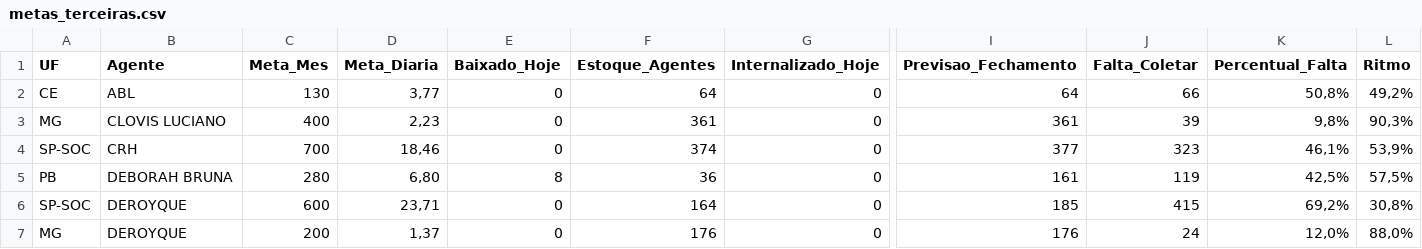
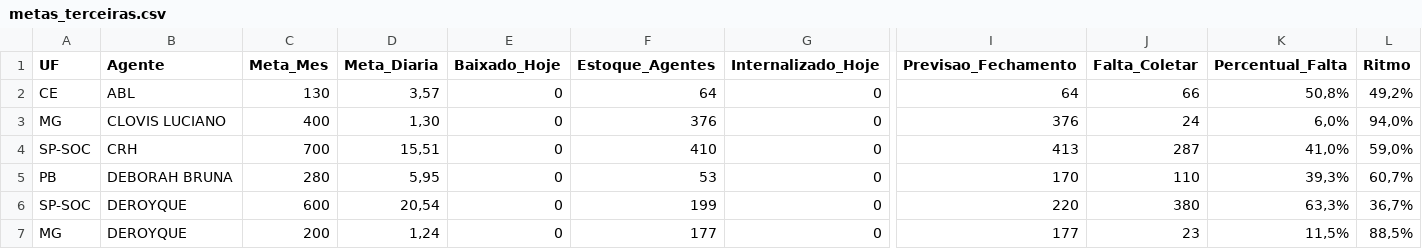
Before and after one commit to igorsilva0584-png/Operacional_LogRev, a CSV file: data/metas_terceiras.csv, drawn as a sheet; only a part is shown, gaps mark what is left out; the diff covers the shown part only; the diff names each change by its address in the sheet, - before the commit and + after, or states it on an @@ line.

```diff
--- a/data/metas_terceiras.csv
+++ b/data/metas_terceiras.csv
-D2 (Meta_Diaria): 3,77
+D2 (Meta_Diaria): 3,57
-D3 (Meta_Diaria): 2,23
+D3 (Meta_Diaria): 1,30
-F3 (Estoque_Agentes): 361
+F3 (Estoque_Agentes): 376
-I3 (Previsao_Fechamento): 361
+I3 (Previsao_Fechamento): 376
-J3 (Falta_Coletar): 39
+J3 (Falta_Coletar): 24
-K3 (Percentual_Falta): 9,8%
+K3 (Percentual_Falta): 6,0%
-L3 (Ritmo): 90,3%
+L3 (Ritmo): 94,0%
-D4 (Meta_Diaria): 18,46
+D4 (Meta_Diaria): 15,51
-F4 (Estoque_Agentes): 374
+F4 (Estoque_Agentes): 410
-I4 (Previsao_Fechamento): 377
+I4 (Previsao_Fechamento): 413
-J4 (Falta_Coletar): 323
+J4 (Falta_Coletar): 287
-K4 (Percentual_Falta): 46,1%
+K4 (Percentual_Falta): 41,0%
-L4 (Ritmo): 53,9%
+L4 (Ritmo): 59,0%
-D5 (Meta_Diaria): 6,80
+D5 (Meta_Diaria): 5,95
-E5 (Baixado_Hoje): 8
+E5 (Baixado_Hoje): 0
-F5 (Estoque_Agentes): 36
+F5 (Estoque_Agentes): 53
-I5 (Previsao_Fechamento): 161
+I5 (Previsao_Fechamento): 170
-J5 (Falta_Coletar): 119
+J5 (Falta_Coletar): 110
-K5 (Percentual_Falta): 42,5%
+K5 (Percentual_Falta): 39,3%
-L5 (Ritmo): 57,5%
+L5 (Ritmo): 60,7%
-D6 (Meta_Diaria): 23,71
+D6 (Meta_Diaria): 20,54
-F6 (Estoque_Agentes): 164
+F6 (Estoque_Agentes): 199
-I6 (Previsao_Fechamento): 185
+I6 (Previsao_Fechamento): 220
-J6 (Falta_Coletar): 415
+J6 (Falta_Coletar): 380
-K6 (Percentual_Falta): 69,2%
+K6 (Percentual_Falta): 63,3%
-L6 (Ritmo): 30,8%
+L6 (Ritmo): 36,7%
-D7 (Meta_Diaria): 1,37
+D7 (Meta_Diaria): 1,24
-F7 (Estoque_Agentes): 176
+F7 (Estoque_Agentes): 177
-I7 (Previsao_Fechamento): 176
+I7 (Previsao_Fechamento): 177
-J7 (Falta_Coletar): 24
+J7 (Falta_Coletar): 23
-K7 (Percentual_Falta): 12,0%
+K7 (Percentual_Falta): 11,5%
-L7 (Ritmo): 88,0%
+L7 (Ritmo): 88,5%
```
Also changed, not shown: 43 edited cells elsewhere in this file, data/estoque.csv, data/internalizados.csv, 2 other files.
